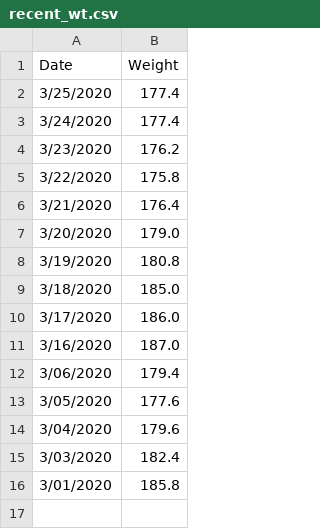
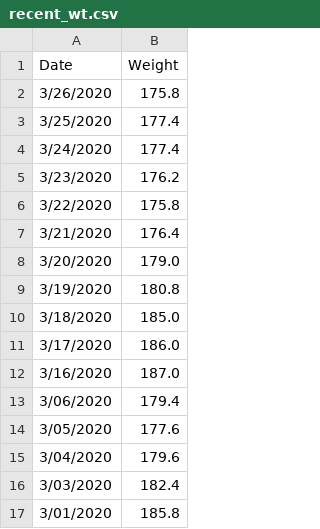
Before and after one commit to johnsug/wt, a CSV file: recent_wt.csv, drawn as a sheet.

Commit message:
Update recent_wt.csv

```diff
--- a/recent_wt.csv
+++ b/recent_wt.csv
@@ -1,2 +1,3 @@
 Date,Weight
+3/26/2020,175.8
 3/25/2020,177.4
```
